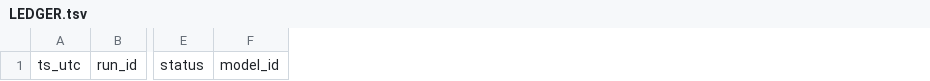
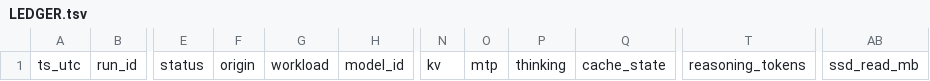
Before and after one commit to jinsan02/strata-local-llm, a TSV file: experiments/LEDGER.tsv, drawn as a sheet; only a part is shown, gaps mark what is left out; the diff names each change by its address in the sheet, - before the commit and + after, or states it on an @@ line.

```diff
--- a/experiments/LEDGER.tsv
+++ b/experiments/LEDGER.tsv
+column F, row 1: origin
+column G, row 1: workload
+column N, row 1: kv
+column O, row 1: mtp
+column P, row 1: thinking
+column Q, row 1: cache_state
+column T, row 1: reasoning_tokens
+column AB, row 1: ssd_read_mb
```
Also changed, not shown: 2 other files.
